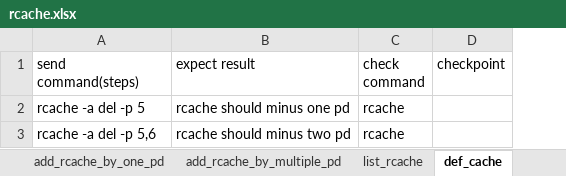
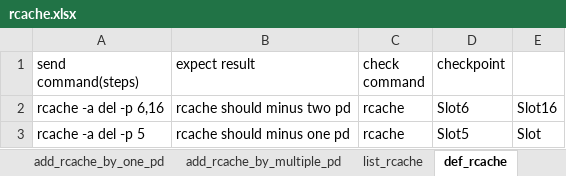
Before and after one commit to FengZiQ/cli, an Excel workbook: data/rcache.xlsx, sheet def_rcache, drawn as a sheet; values as stored, in another font and other column widths than the file's, no borders; removed rows and columns are numbered as before the commit, all else as after; the diff names each change by its address in the sheet, - before the commit and + after, or states it on an @@ line.

```diff
--- a/data/rcache.xlsx (sheet def_rcache)
+++ b/data/rcache.xlsx (sheet def_rcache)
-sheet tab: def_cache
+sheet tab: def_rcache
+column E, row 3: Slot
+row 2: rcache -a del -p 6,16 | rcache should minus two pd | rcache | Slot6 | Slot16
-D3 (checkpoint): (empty)
+D3 (checkpoint): Slot5
-row 3: rcache -a del -p 5,6 | rcache should minus two pd | rcache
```
Also changed, not shown: sheet invalid_setting_for_rcache, sheet missing_parameter_for_rcache, sheet invalid_option_for_rcache, sheet list_rcache, other sheet tabs, 5 other files.
